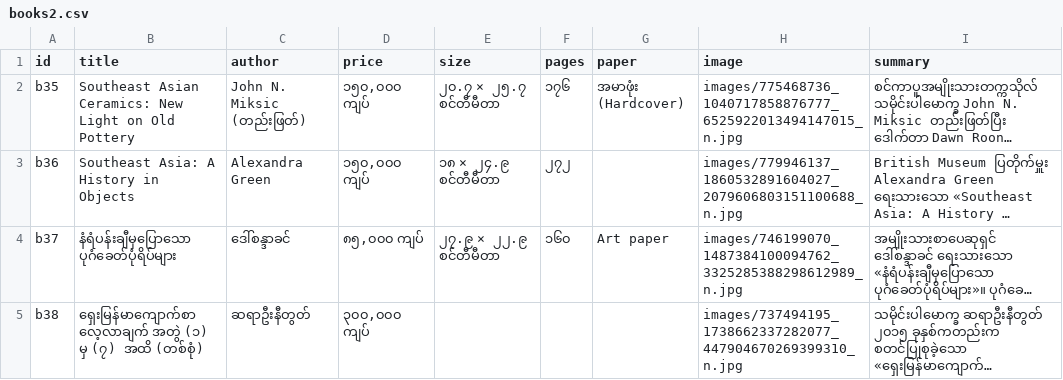
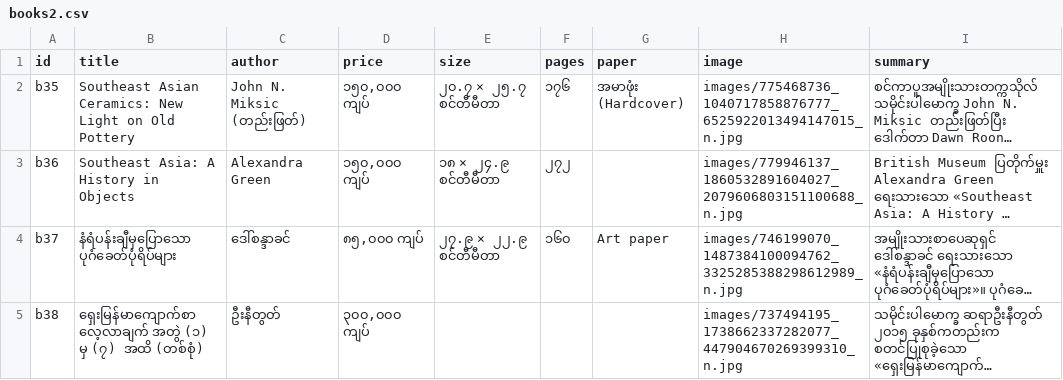
Before and after one commit to tetluukyawsarpay/tetluukyawsarpay.github.io, a CSV file: _data/books2.csv, drawn as a sheet; only a part is shown; long unchanged cells end in …; the diff names each change by its address in the sheet, - before the commit and + after, or states it on an @@ line.

Commit message:
Fix b38 author: remove honorific, U Ni Twat

```diff
--- a/_data/books2.csv
+++ b/_data/books2.csv
-C5 (author): ဆရာဦးနီတွတ်
+C5 (author): ဦးနီတွတ်
```
